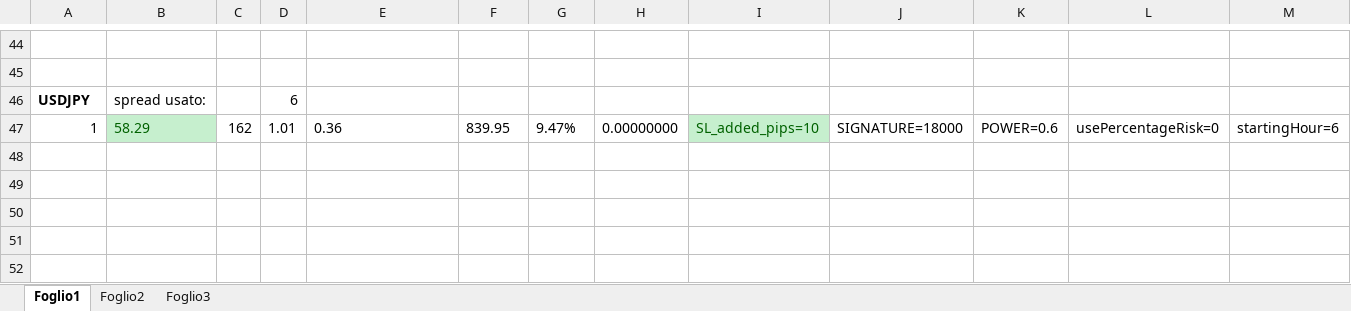
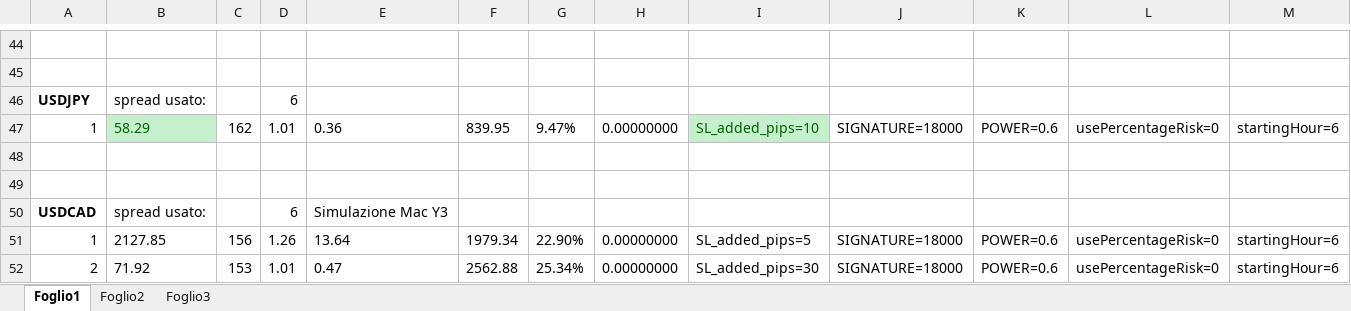
Before and after one commit to Ytrus/Y3-Systems, an Excel workbook: Ottimizzazioni.xlsx, sheet Foglio1, drawn as a sheet; only a part is shown, gaps mark what is left out; values as stored, in another font and other column widths than the file's, no borders; rows hold the shown columns only; the diff names each change by its address in the sheet, - before the commit and + after, or states it on an @@ line.

Commit message:
agg. mac Y3

```diff
--- a/Ottimizzazioni.xlsx (sheet Foglio1)
+++ b/Ottimizzazioni.xlsx (sheet Foglio1)
+row 48: (empty)
+row 49: (empty)
+row 50: USDCAD | spread usato: |  | 6 | Simulazione Mac Y3
+row 51: 1 | 2127.85 | 156 | 1.26 | 13.64 | 1979.34 | 22.90% | 0.00000000 | SL_added_pips=5 | SIGNATURE=18000 | POWER=0.6 | usePercentageRisk=0 | startingHour=6
+row 52: 2 | 71.92 | 153 | 1.01 | 0.47 | 2562.88 | 25.34% | 0.00000000 | SL_added_pips=30 | SIGNATURE=18000 | POWER=0.6 | usePercentageRisk=0 | startingHour=6
```
